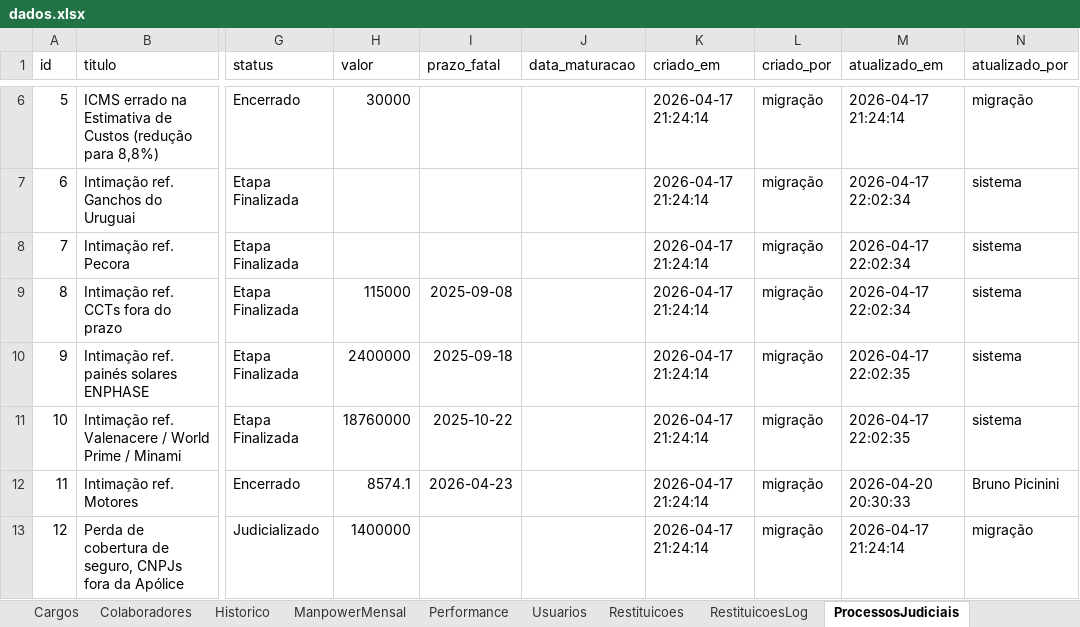
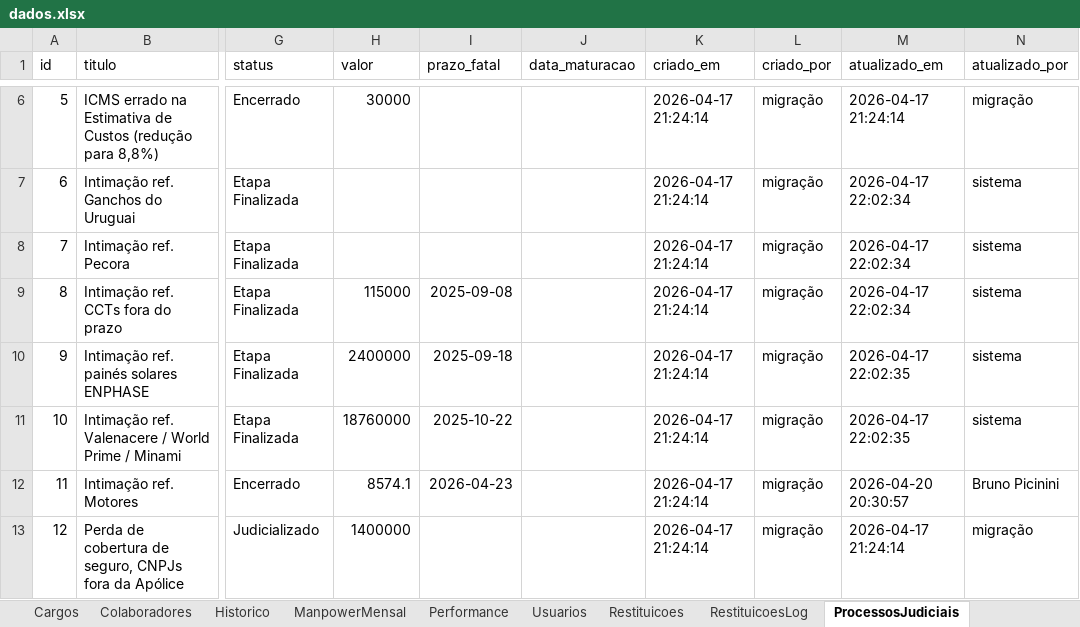
Before and after one commit to bpicinini/portal-do-gestor, an Excel workbook: data/dados.xlsx, sheet ProcessosJudiciais, drawn as a sheet; only a part is shown, gaps mark what is left out; values as stored, in another font and other column widths than the file's, no borders; the diff names each change by its address in the sheet, - before the commit and + after, or states it on an @@ line.

```diff
--- a/data/dados.xlsx (sheet ProcessosJudiciais)
+++ b/data/dados.xlsx (sheet ProcessosJudiciais)
-M12 (atualizado_em): 2026-04-20 20:30:33
+M12 (atualizado_em): 2026-04-20 20:30:57
```
Also changed, not shown: sheet ProcessosJudiciaisLog.
